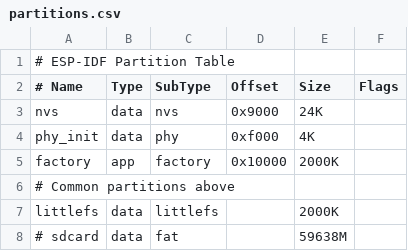
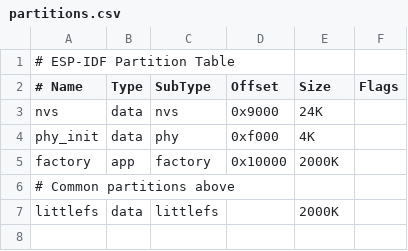
Before and after one commit to trianglesis/Air_Quality_station, a CSV file: partitions.csv, drawn as a sheet; the diff names each change by its address in the sheet, - before the commit and + after, or states it on an @@ line.

```diff
--- a/partitions.csv
+++ b/partitions.csv
-row 8: # sdcard | data | fat |  | 59638M
```
Also changed, not shown: 18 other files.
